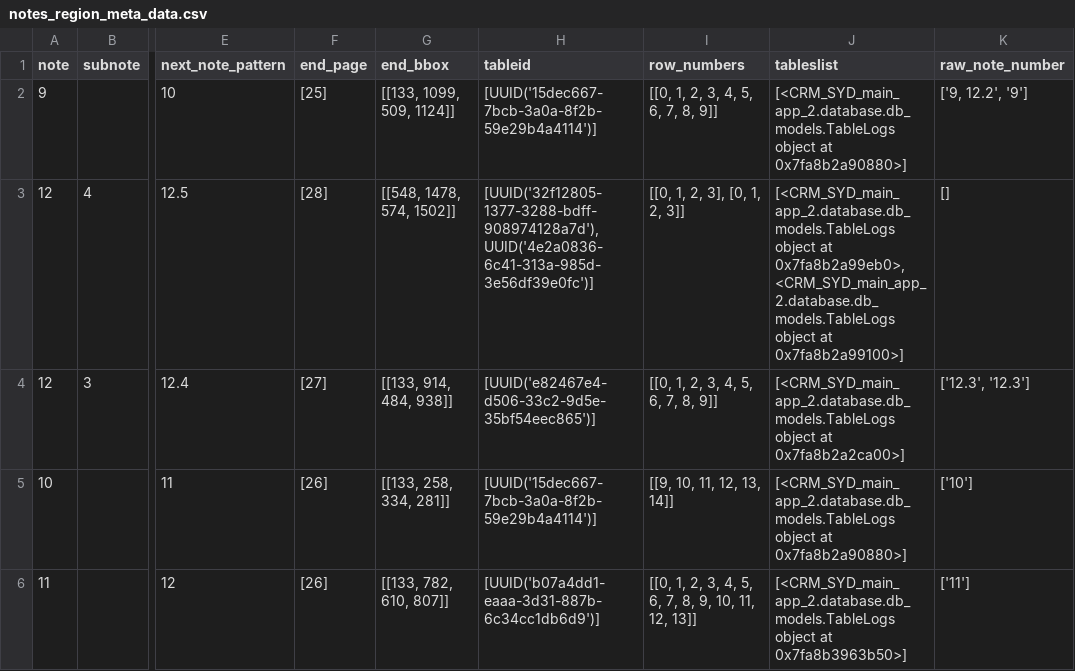
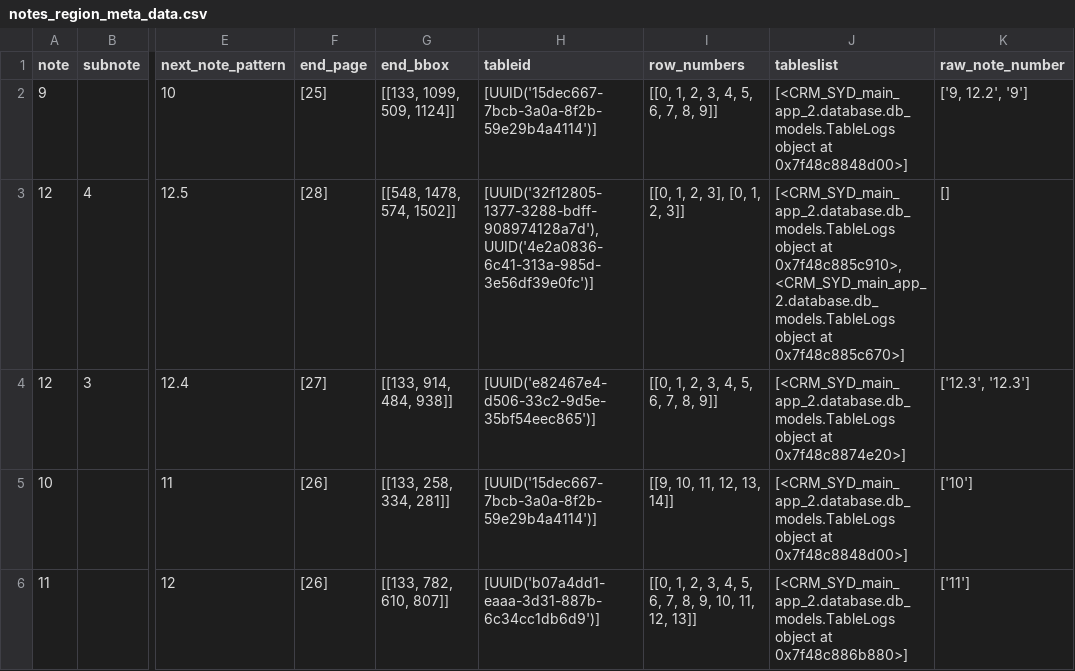
Before and after one commit to AI-paltan/crm_syd_main_app_2, a CSV file: LOGS/5b030195-e834-45c5-904d-85db9cab7b0e/main_page_service_output/notes_region_meta_data.csv, drawn as a sheet; only a part is shown, gaps mark what is left out; the diff covers the shown part only; the diff names each change by its address in the sheet, - before the commit and + after, or states it on an @@ line.

```diff
--- a/LOGS/5b030195-e834-45c5-904d-85db9cab7b0e/main_page_service_output/notes_region_meta_data.csv
+++ b/LOGS/5b030195-e834-45c5-904d-85db9cab7b0e/main_page_service_output/notes_region_meta_data.csv
-J2 (tableslist): …object at 0x7fa8b2a90880>]
+J2 (tableslist): …object at 0x7f48c8848d00>]
-J3 (tableslist): …object at 0x7fa8b2a99eb0>, <CRM_SYD_main_app_2.database.db_models.TableLogs object at 0x7fa8b2a99100>]
+J3 (tableslist): …object at 0x7f48c885c910>, <CRM_SYD_main_app_2.database.db_models.TableLogs object at 0x7f48c885c670>]
-J4 (tableslist): …object at 0x7fa8b2a2ca00>]
+J4 (tableslist): …object at 0x7f48c8874e20>]
-J5 (tableslist): …object at 0x7fa8b2a90880>]
+J5 (tableslist): …object at 0x7f48c8848d00>]
-J6 (tableslist): …object at 0x7fa8b3963b50>]
+J6 (tableslist): …object at 0x7f48c886b880>]
```
Also changed, not shown: 13 edited cells elsewhere in this file, 8 other files.
